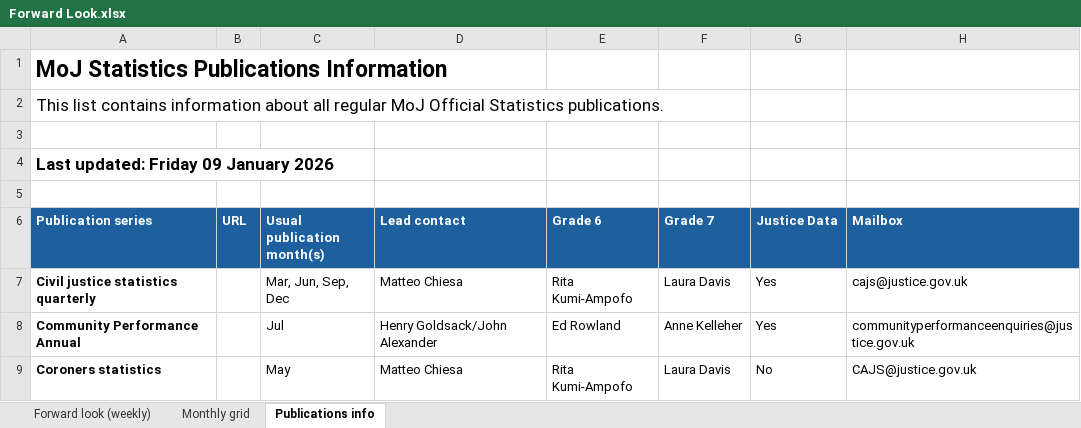
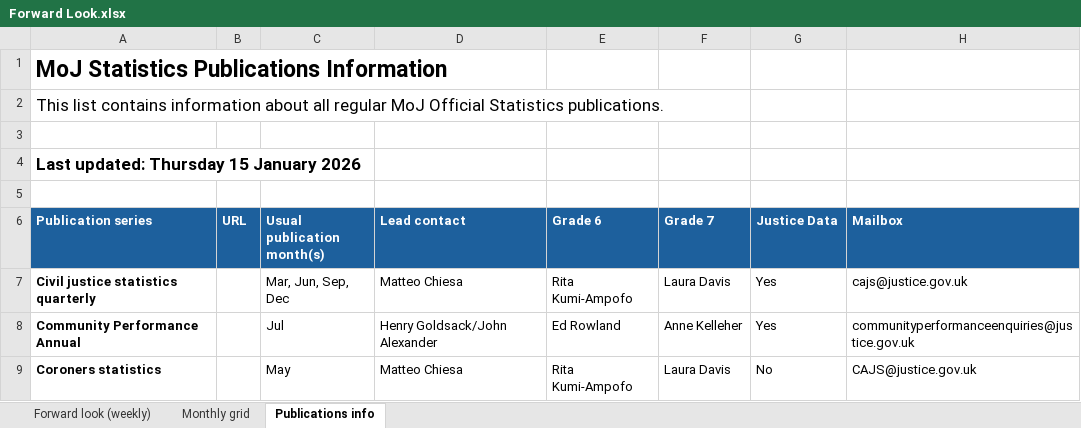
Before and after one commit to moj-analytical-services/stats-forward-look, an Excel workbook: Forward Look/Forward Look.xlsx, sheet Publications info, drawn as a sheet; only a part is shown; values as stored, in another font and other column widths than the file's, no borders; the diff names each change by its address in the sheet, - before the commit and + after, or states it on an @@ line.

```diff
--- a/Forward Look/Forward Look.xlsx (sheet Publications info)
+++ b/Forward Look/Forward Look.xlsx (sheet Publications info)
-A4 (Publication series): Last updated: Friday 09 January 2026
+A4 (Publication series): Last updated: Thursday 15 January 2026
```
Also changed, not shown: sheet Forward look (weekly), sheet Monthly grid, hidden cells, 1 other file.
